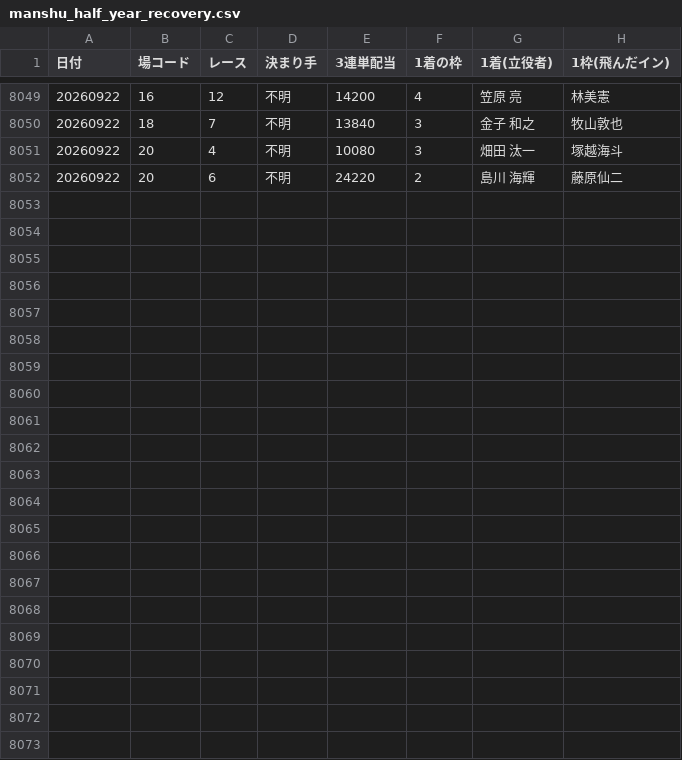
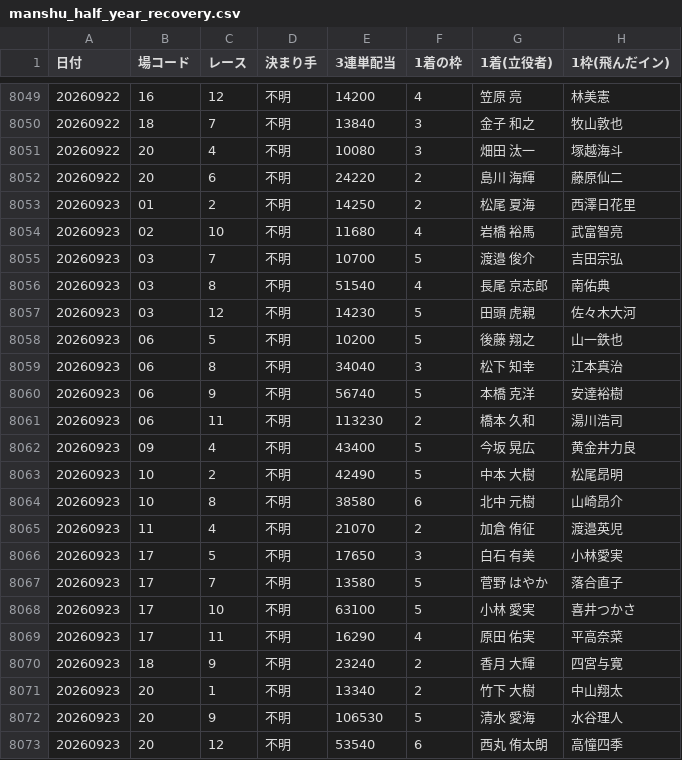
Before and after one commit to takeshikitagawa510-design/boatrace-bot, a CSV file: manshu_half_year_recovery.csv, drawn as a sheet; only a part is shown, gaps mark what is left out; the diff covers the shown part only; the diff names each change by its address in the sheet, - before the commit and + after, or states it on an @@ line.

```diff
--- a/manshu_half_year_recovery.csv
+++ b/manshu_half_year_recovery.csv
+row 8053: 20260923 | 01 | 2 | 不明 | 14250 | 2 | 松尾 夏海 | 西澤日花里
+row 8054: 20260923 | 02 | 10 | 不明 | 11680 | 4 | 岩橋 裕馬 | 武富智亮
+row 8055: 20260923 | 03 | 7 | 不明 | 10700 | 5 | 渡邉 俊介 | 吉田宗弘
+row 8056: 20260923 | 03 | 8 | 不明 | 51540 | 4 | 長尾 京志郎 | 南佑典
+row 8057: 20260923 | 03 | 12 | 不明 | 14230 | 5 | 田頭 虎親 | 佐々木大河
+row 8058: 20260923 | 06 | 5 | 不明 | 10200 | 5 | 後藤 翔之 | 山一鉄也
+row 8059: 20260923 | 06 | 8 | 不明 | 34040 | 3 | 松下 知幸 | 江本真治
+row 8060: 20260923 | 06 | 9 | 不明 | 56740 | 5 | 本橋 克洋 | 安達裕樹
+row 8061: 20260923 | 06 | 11 | 不明 | 113230 | 2 | 橋本 久和 | 湯川浩司
+row 8062: 20260923 | 09 | 4 | 不明 | 43400 | 5 | 今坂 晃広 | 黄金井力良
+row 8063: 20260923 | 10 | 2 | 不明 | 42490 | 5 | 中本 大樹 | 松尾昂明
+row 8064: 20260923 | 10 | 8 | 不明 | 38580 | 6 | 北中 元樹 | 山崎昂介
+row 8065: 20260923 | 11 | 4 | 不明 | 21070 | 2 | 加倉 侑征 | 渡邉英児
+row 8066: 20260923 | 17 | 5 | 不明 | 17650 | 3 | 白石 有美 | 小林愛実
+row 8067: 20260923 | 17 | 7 | 不明 | 13580 | 5 | 菅野 はやか | 落合直子
+row 8068: 20260923 | 17 | 10 | 不明 | 63100 | 5 | 小林 愛実 | 喜井つかさ
+row 8069: 20260923 | 17 | 11 | 不明 | 16290 | 4 | 原田 佑実 | 平高奈菜
+row 8070: 20260923 | 18 | 9 | 不明 | 23240 | 2 | 香月 大輝 | 四宮与寛
+row 8071: 20260923 | 20 | 1 | 不明 | 13340 | 2 | 竹下 大樹 | 中山翔太
+row 8072: 20260923 | 20 | 9 | 不明 | 106530 | 5 | 清水 愛海 | 水谷理人
+row 8073: 20260923 | 20 | 12 | 不明 | 53540 | 6 | 西丸 侑太朗 | 高憧四季
```
Also changed, not shown: 8 edited cells elsewhere in this file, 1 other file.
